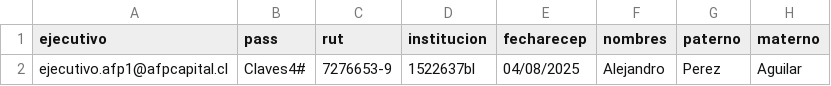
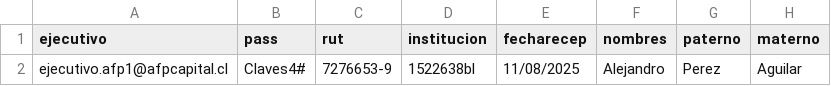
Before and after one commit to YarkoAlarcon/caso1, a CSV file: CC_Logs_2p/data/Flujo_Sagcom2.csv, drawn as a sheet; only a part is shown; the diff names each change by its address in the sheet, - before the commit and + after, or states it on an @@ line.

Commit message:
Update Flujo_Sagcom2.csv

```diff
--- a/CC_Logs_2p/data/Flujo_Sagcom2.csv
+++ b/CC_Logs_2p/data/Flujo_Sagcom2.csv
-D2 (institucion): 1522637bl
+D2 (institucion): 1522638bl
-E2 (fecharecep): 04/08/2025
+E2 (fecharecep): 11/08/2025
```
